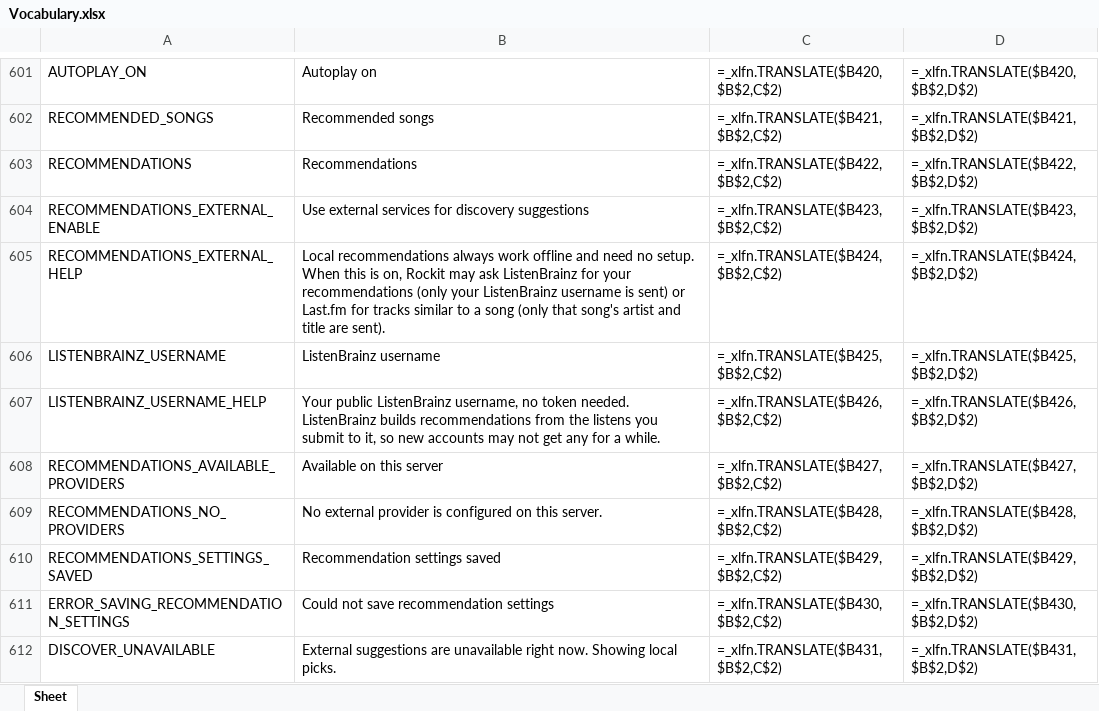
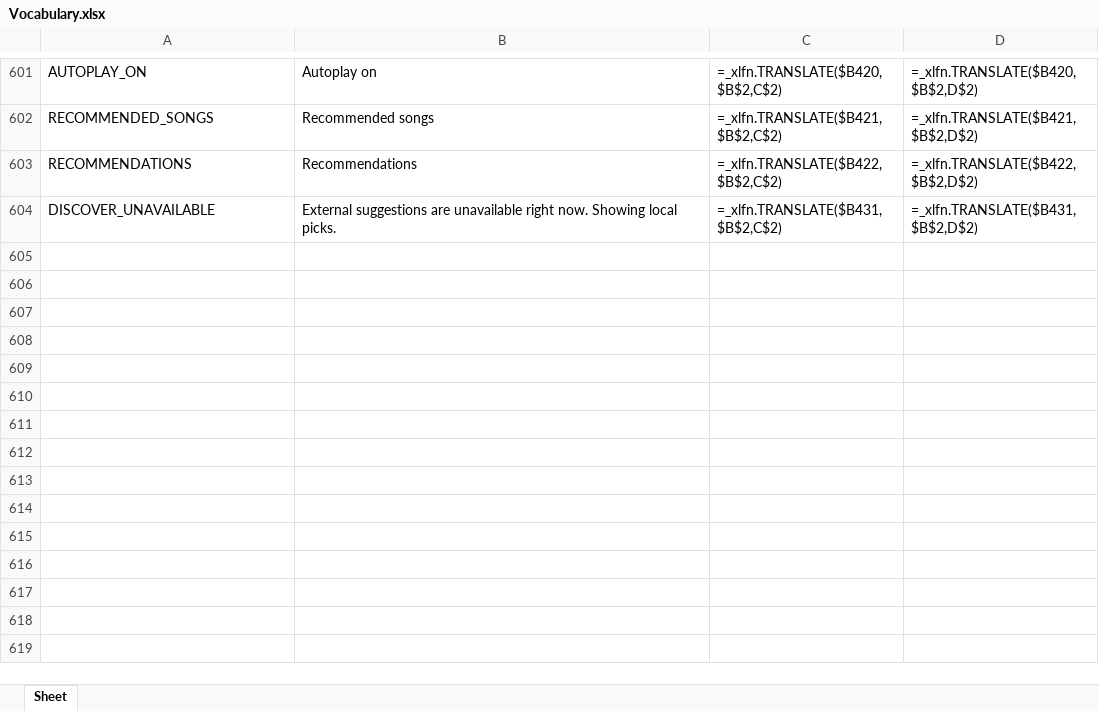
Before and after one commit to Icass1/rockit, an Excel workbook: Vocabulary.xlsx, sheet Sheet, drawn as a sheet; only a part is shown, gaps mark what is left out; values as stored, in another font and other column widths than the file's, no borders; formulas without a stored value are shown as written; table styles not drawn; the diff names each change by its address in the sheet, - before the commit and + after, or states it on an @@ line.

Commit message:
feat(recommendations): enable server-wide Last.fm and retire per-user settings

```diff
--- a/Vocabulary.xlsx (sheet Sheet)
+++ b/Vocabulary.xlsx (sheet Sheet)
-row 604: RECOMMENDATIONS_EXTERNAL_ENABLE | Use external services for discovery suggestions | =_xlfn.TRANSLATE($B423,$B$2,C$2) | =_xlfn.TRANSLATE($B423,$B$2,D$2)
-row 605: RECOMMENDATIONS_EXTERNAL_HELP | Local recommendations always work offline and need no setup. When this is on, Rockit may ask ListenBrainz for your recommendations (only your ListenBrainz username is sent) or Last.fm for tracks similar to a song (only that song's artist and title are sent). | =_xlfn.TRANSLATE($B424,$B$2,C$2) | =_xlfn.TRANSLATE($B424,$B$2,D$2)
-row 606: LISTENBRAINZ_USERNAME | ListenBrainz username | =_xlfn.TRANSLATE($B425,$B$2,C$2) | =_xlfn.TRANSLATE($B425,$B$2,D$2)
-row 607: LISTENBRAINZ_USERNAME_HELP | Your public ListenBrainz username, no token needed. ListenBrainz builds recommendations from the listens you submit to it, so new accounts may not get any for a while. | =_xlfn.TRANSLATE($B426,$B$2,C$2) | =_xlfn.TRANSLATE($B426,$B$2,D$2)
-row 608: RECOMMENDATIONS_AVAILABLE_PROVIDERS | Available on this server | =_xlfn.TRANSLATE($B427,$B$2,C$2) | =_xlfn.TRANSLATE($B427,$B$2,D$2)
-row 609: RECOMMENDATIONS_NO_PROVIDERS | No external provider is configured on this server. | =_xlfn.TRANSLATE($B428,$B$2,C$2) | =_xlfn.TRANSLATE($B428,$B$2,D$2)
-row 610: RECOMMENDATIONS_SETTINGS_SAVED | Recommendation settings saved | =_xlfn.TRANSLATE($B429,$B$2,C$2) | =_xlfn.TRANSLATE($B429,$B$2,D$2)
-row 611: ERROR_SAVING_RECOMMENDATION_SETTINGS | Could not save recommendation settings | =_xlfn.TRANSLATE($B430,$B$2,C$2) | =_xlfn.TRANSLATE($B430,$B$2,D$2)
```
Also changed, not shown: 32 other files.
